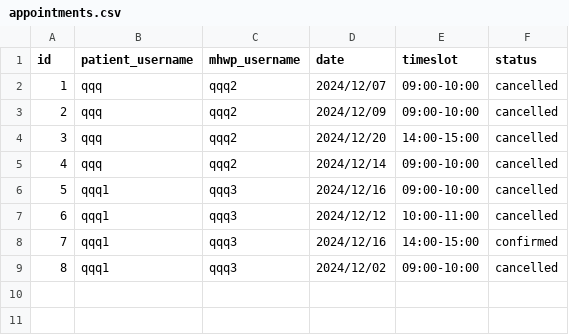
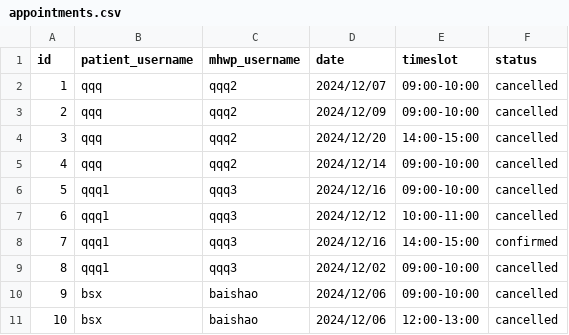
Before and after one commit to YorkisYY/Breeze-Mental-Health-System, a CSV file: data/appointments.csv, drawn as a sheet.

```diff
--- a/data/appointments.csv
+++ b/data/appointments.csv
@@ -9 +9,3 @@ id,patient_username,mhwp_username,date,timeslot,status
 8,qqq1,qqq3,2024/12/02,09:00-10:00,cancelled
+9,bsx,baishao,2024/12/06,09:00-10:00,cancelled
+10,bsx,baishao,2024/12/06,12:00-13:00,cancelled
```
Also changed, not shown: data/comments.csv, data/mhwp.csv, 9 other files.
